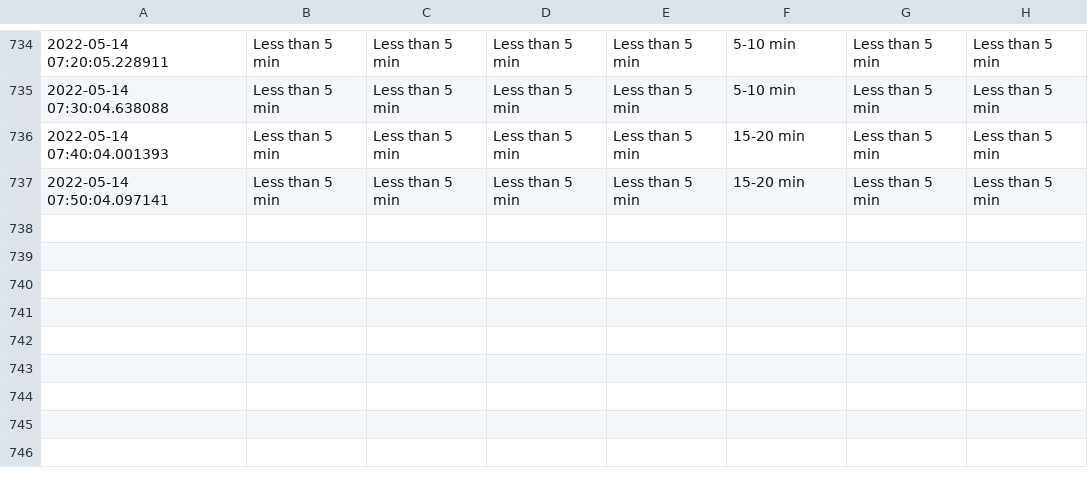
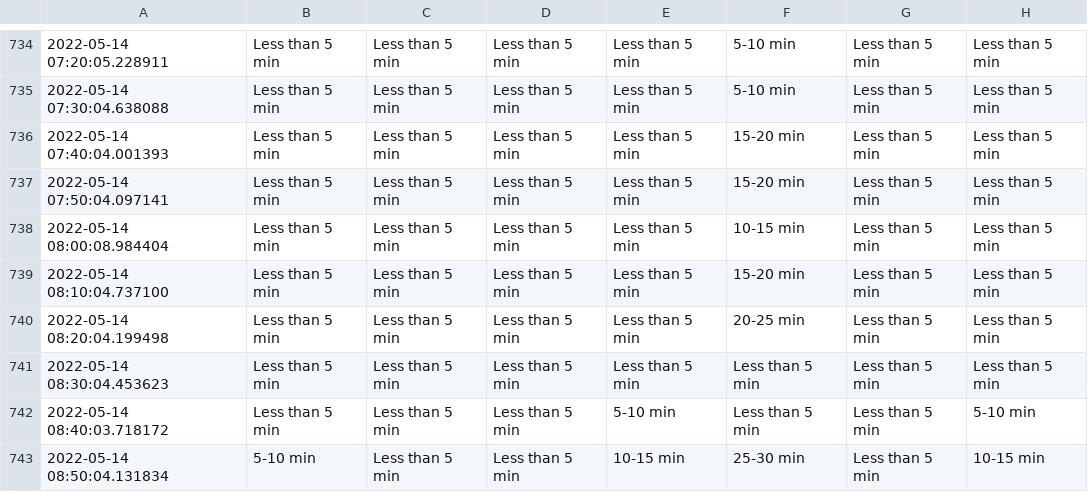
Before and after one commit to MarkProjectRepo/AirportWaits, a CSV file: data/YYZ.csv, drawn as a sheet; only a part is shown, gaps mark what is left out.

Commit message:
New data pull

```diff
--- a/data/YYZ.csv
+++ b/data/YYZ.csv
@@ -737 +737,7 @@
 2022-05-14 07:50:04.097141,Less than 5 min,Less than 5 min,Less than 5 min,Less than 5 min,15-20 min,Less than 5 min,Less than 5 min
+2022-05-14 08:00:08.984404,Less than 5 min,Less than 5 min,Less than 5 min,Less than 5 min,10-15 min,Less than 5 min,Less than 5 min
+2022-05-14 08:10:04.737100,Less than 5 min,Less than 5 min,Less than 5 min,Less than 5 min,15-20 min,Less than 5 min,Less than 5 min
+2022-05-14 08:20:04.199498,Less than 5 min,Less than 5 min,Less than 5 min,Less than 5 min,20-25 min,Less than 5 min,Less than 5 min
+2022-05-14 08:30:04.453623,Less than 5 min,Less than 5 min,Less than 5 min,Less than 5 min,Less than 5 min,Less than 5 min,Less than 5 min
+2022-05-14 08:40:03.718172,Less than 5 min,Less than 5 min,Less than 5 min,5-10 min,Less than 5 min,Less than 5 min,5-10 min
+2022-05-14 08:50:04.131834,5-10 min,Less than 5 min,Less than 5 min,10-15 min,25-30 min,Less than 5 min,10-15 min
```
